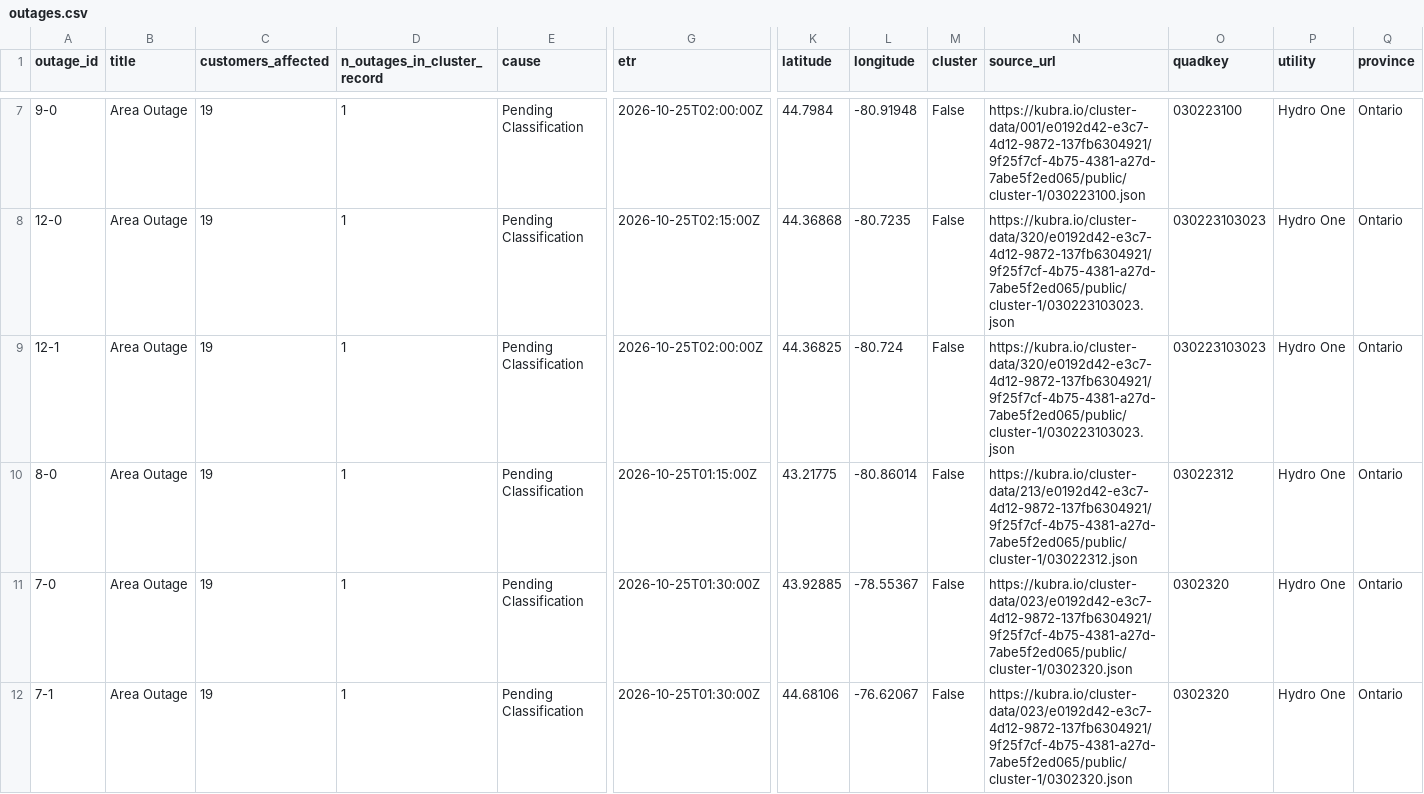
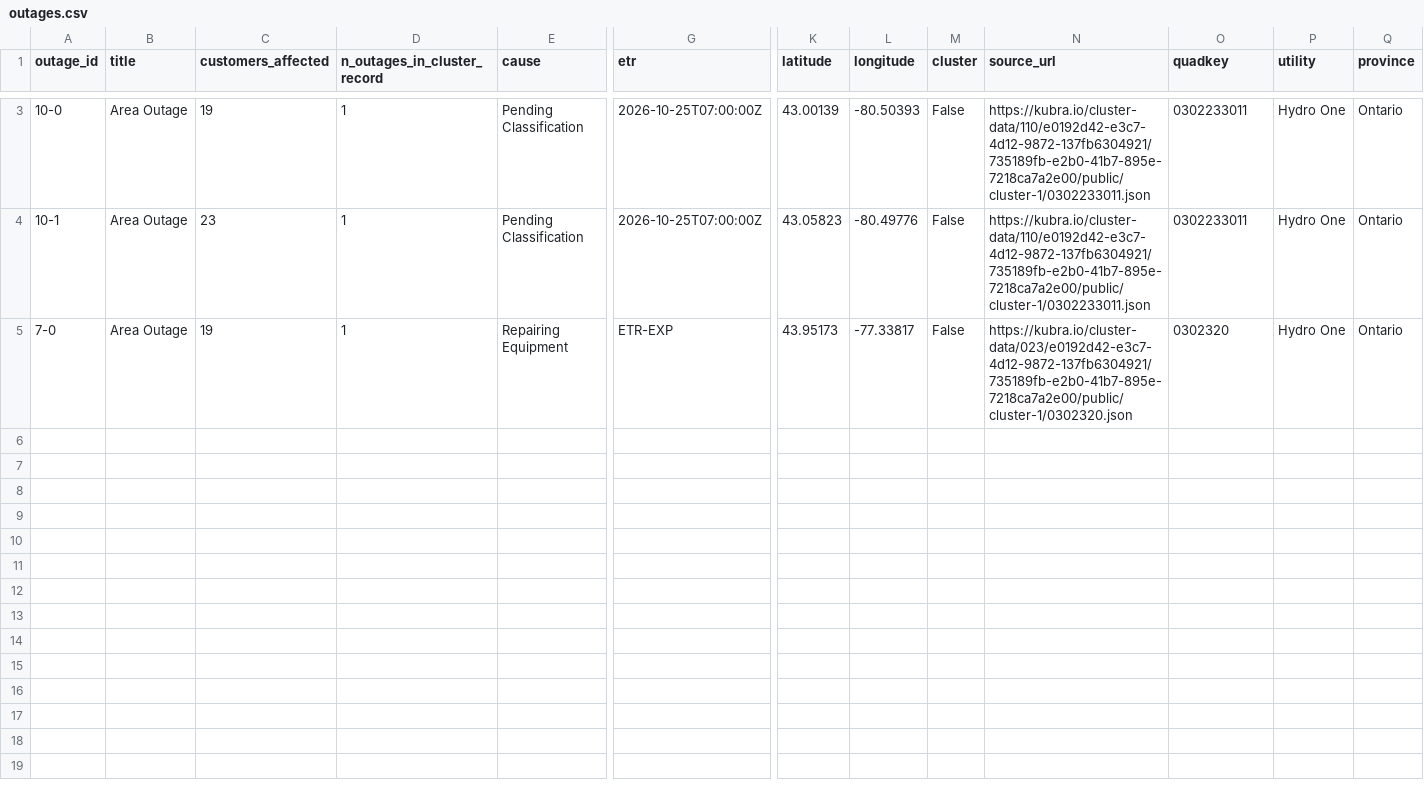
Before and after one commit to Nyu13/bc-hydro-vegetation-risk-demo-public, a CSV file: data/archives/hydro_one_outages/latest/outages.csv, drawn as a sheet; only a part is shown, gaps mark what is left out; removed rows and columns are numbered as before the commit, all else as after; rows hold the shown columns only; the diff covers the shown part only; the diff names each change by its address in the sheet, - before the commit and + after, or states it on an @@ line.

```diff
--- a/data/archives/hydro_one_outages/latest/outages.csv
+++ b/data/archives/hydro_one_outages/latest/outages.csv
-row 7: 9-0 | Area Outage | 19 | 1 | Pending Classification | 2026-10-25T02:00:00Z | 44.7984 | -80.91948 | False | https://kubra.io/cluster-data/001/e0192d42-e3c7-4d12-9872-137fb6304921/9f25f7cf-4b75-4381-a27d-7abe5f2ed065/public/cluster-1/030223100.json | 030223100 | Hydro One | Ontario
-A3 (outage_id): 12-0
+A3 (outage_id): 10-0
-G3 (etr): 2026-10-25T02:15:00Z
+G3 (etr): 2026-10-25T07:00:00Z
-K3 (latitude): 44.36868
+K3 (latitude): 43.00139
-L3 (longitude): -80.7235
+L3 (longitude): -80.50393
-N3:N4 (source_url): https://kubra.io/cluster-data/320/e0192d42-e3c7-4d12-9872-137fb6304921/9f25f7cf-4b75-4381-a27d-7abe5f2ed065/public/cluster-1/030223103023.json
+N3:N4 (source_url): https://kubra.io/cluster-data/110/e0192d42-e3c7-4d12-9872-137fb6304921/735189fb-e2b0-41b7-895e-7218ca7a2e00/public/cluster-1/0302233011.json
-O3:O4 (quadkey): 030223103023
+O3:O4 (quadkey): 0302233011
-A4 (outage_id): 12-1
+A4 (outage_id): 10-1
-C4 (customers_affected): 19
+C4 (customers_affected): 23
-G4 (etr): 2026-10-25T02:00:00Z
+G4 (etr): 2026-10-25T07:00:00Z
-K4 (latitude): 44.36825
+K4 (latitude): 43.05823
-L4 (longitude): -80.724
+L4 (longitude): -80.49776
-row 10: 8-0 | Area Outage | 19 | 1 | Pending Classification | 2026-10-25T01:15:00Z | 43.21775 | -80.86014 | False | https://kubra.io/cluster-data/213/e0192d42-e3c7-4d12-9872-137fb6304921/9f25f7cf-4b75-4381-a27d-7abe5f2ed065/public/cluster-1/03022312.json | 03022312 | Hydro One | Ontario
-E5 (cause): Pending Classification
+E5 (cause): Repairing Equipment
-G5 (etr): 2026-10-25T01:30:00Z
+G5 (etr): ETR-EXP
-K5 (latitude): 43.92885
+K5 (latitude): 43.95173
-L5 (longitude): -78.55367
+L5 (longitude): -77.33817
-N5 (source_url): https://kubra.io/cluster-data/023/e0192d42-e3c7-4d12-9872-137fb6304921/9f25f7cf-4b75-4381-a27d-7abe5f2ed065/public/cluster-1/0302320.json
+N5 (source_url): https://kubra.io/cluster-data/023/e0192d42-e3c7-4d12-9872-137fb6304921/735189fb-e2b0-41b7-895e-7218ca7a2e00/public/cluster-1/0302320.json
-row 12: 7-1 | Area Outage | 19 | 1 | Pending Classification | 2026-10-25T01:30:00Z | 44.68106 | -76.62067 | False | https://kubra.io/cluster-data/023/e0192d42-e3c7-4d12-9872-137fb6304921/9f25f7cf-4b75-4381-a27d-7abe5f2ed065/public/cluster-1/0302320.json | 0302320 | Hydro One | Ontario
```
Also changed, not shown: 4 removed rows and 6 edited cells elsewhere in this file, data/archives/hydro_one_outages/archive_index.csv, data/archives/hydro_one_outages/outages.csv, 7 other files.
